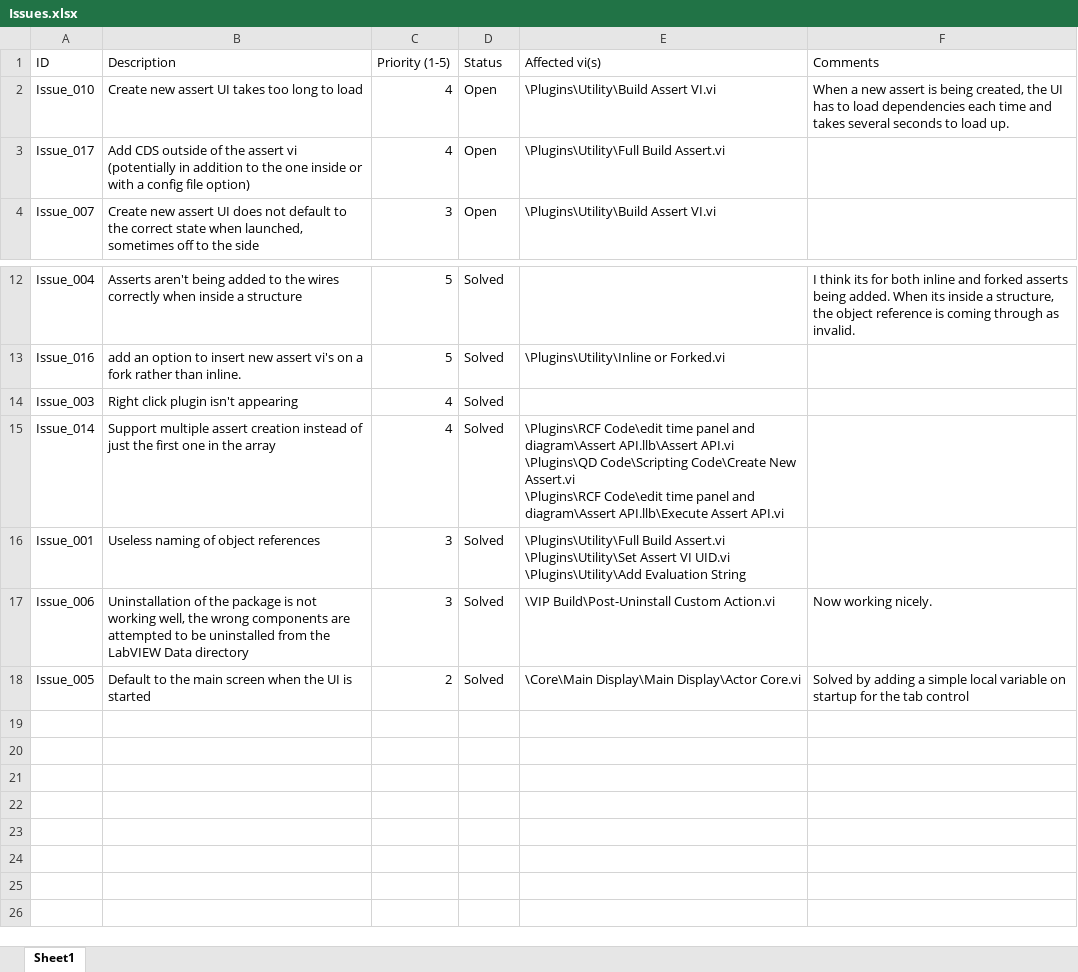
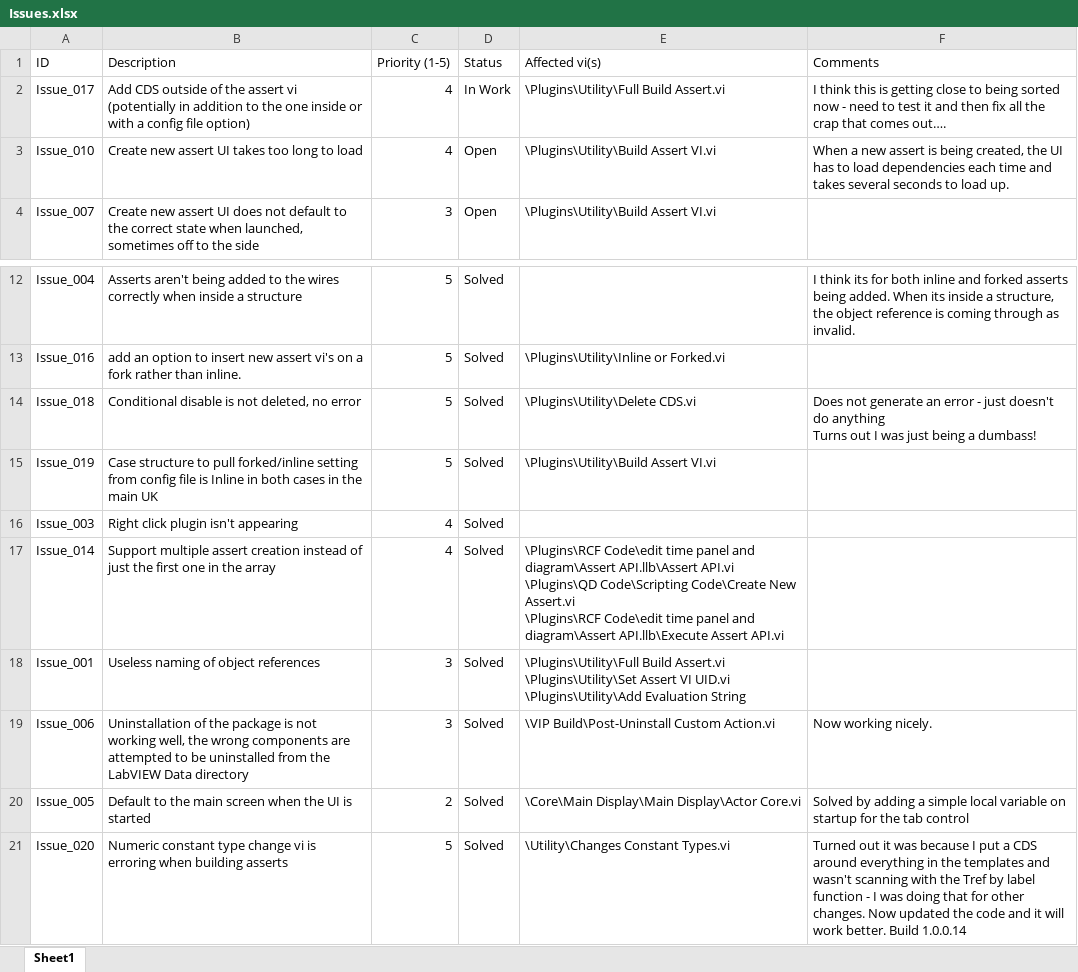
Before and after one commit to PeteHorn/Assert_API, an Excel workbook: Issue List/Issues.xlsx, sheet Sheet1, drawn as a sheet; only a part is shown, gaps mark what is left out; values as stored, in another font and other column widths than the file's, no borders; conditional formats not drawn; removed rows and columns are numbered as before the commit, all else as after; ↵ is a line break in a cell; the diff names each change by its address in the sheet, - before the commit and + after, or states it on an @@ line.

Commit message:
Worked on placement of asserts inside/outside CDS on the block diagram. Also sorting out the Wizard Config/config.json access

```diff
--- a/Issue List/Issues.xlsx (sheet Sheet1)
+++ b/Issue List/Issues.xlsx (sheet Sheet1)
+row 2: Issue_017 | Add CDS outside of the assert vi (potentially in addition to the one inside or with a config file option) | 4 | In Work | \Plugins\Utility\Full Build Assert.vi | I think this is getting close to being sorted now - need to test it and then fix all the crap that comes out….
-row 3: Issue_017 | Add CDS outside of the assert vi (potentially in addition to the one inside or with a config file option) | 4 | Open | \Plugins\Utility\Full Build Assert.vi
+row 14: Issue_018 | Conditional disable is not deleted, no error | 5 | Solved | \Plugins\Utility\Delete CDS.vi | Does not generate an error - just doesn't do anything ↵ Turns out I was just being a dumbass!
+row 15: Issue_019 | Case structure to pull forked/inline setting from config file is Inline in both cases in the main UK | 5 | Solved | \Plugins\Utility\Build Assert VI.vi
+row 21: Issue_020 | Numeric constant type change vi is erroring when building asserts | 5 | Solved | \Utility\Changes Constant Types.vi | Turned out it was because I put a CDS around everything in the templates and wasn't scanning with the Tref by label function - I was doing that for other changes. Now updated the code and it will work better. Build 1.0.0.14
```
Also changed, not shown: 22 other files.
